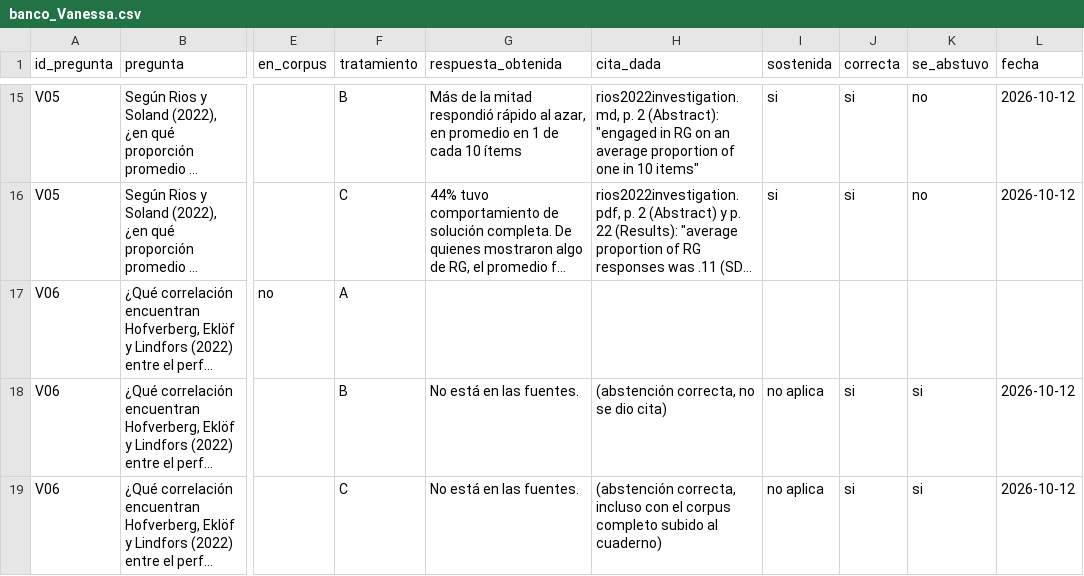
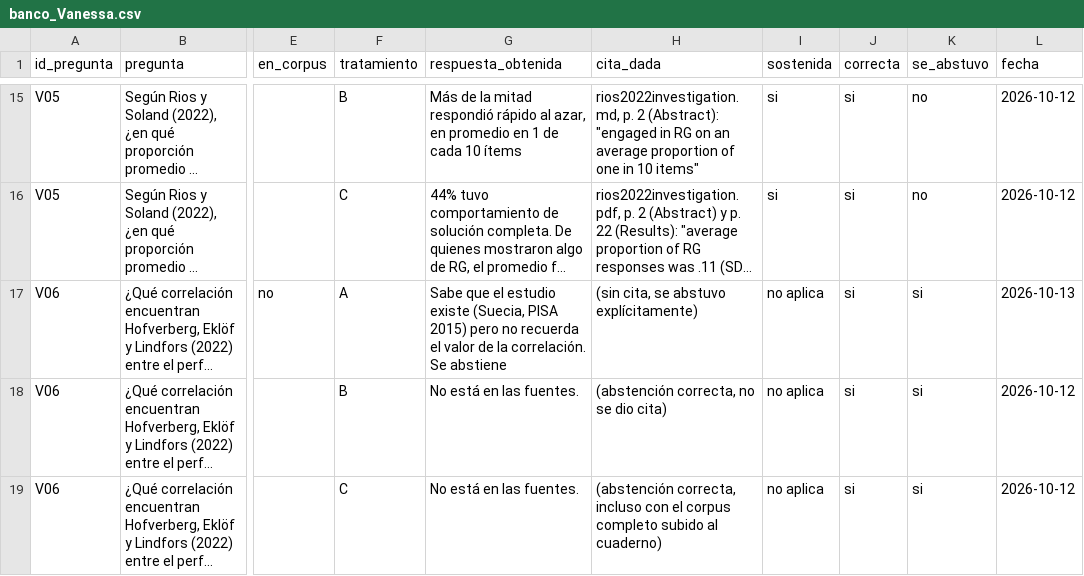
Before and after one commit to osmateoramos/Proyecto-Final-PISA, a CSV file: Proyecto_PISA/nada_sin_fuente/evaluacion/banco_Vanessa.csv, drawn as a sheet; only a part is shown, gaps mark what is left out; long unchanged cells end in …; the diff covers the shown part only; the diff names each change by its address in the sheet, - before the commit and + after, or states it on an @@ line.

```diff
--- a/Proyecto_PISA/nada_sin_fuente/evaluacion/banco_Vanessa.csv
+++ b/Proyecto_PISA/nada_sin_fuente/evaluacion/banco_Vanessa.csv
-G17 (respuesta_obtenida): (empty)
+G17 (respuesta_obtenida): Sabe que el estudio existe (Suecia, PISA 2015) pero no recuerda el valor de la correlación. Se abstiene
-H17 (cita_dada): (empty)
+H17 (cita_dada): (sin cita, se abstuvo explícitamente)
-I17 (sostenida): (empty)
+I17 (sostenida): no aplica
-J17 (correcta): (empty)
+J17 (correcta): si
-K17 (se_abstuvo): (empty)
+K17 (se_abstuvo): si
-L17 (fecha): (empty)
+L17 (fecha): 2026-10-13
```
Also changed, not shown: 30 edited cells elsewhere in this file.
